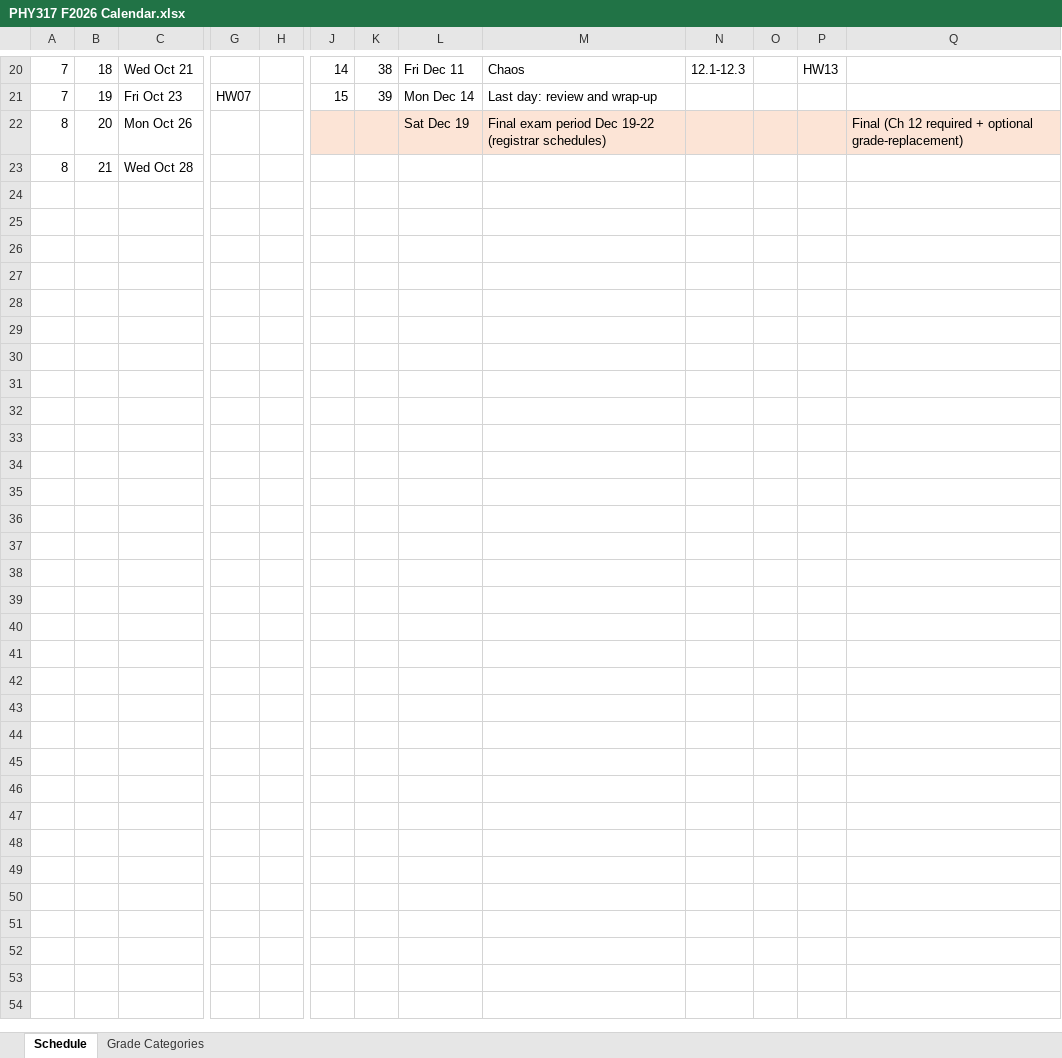
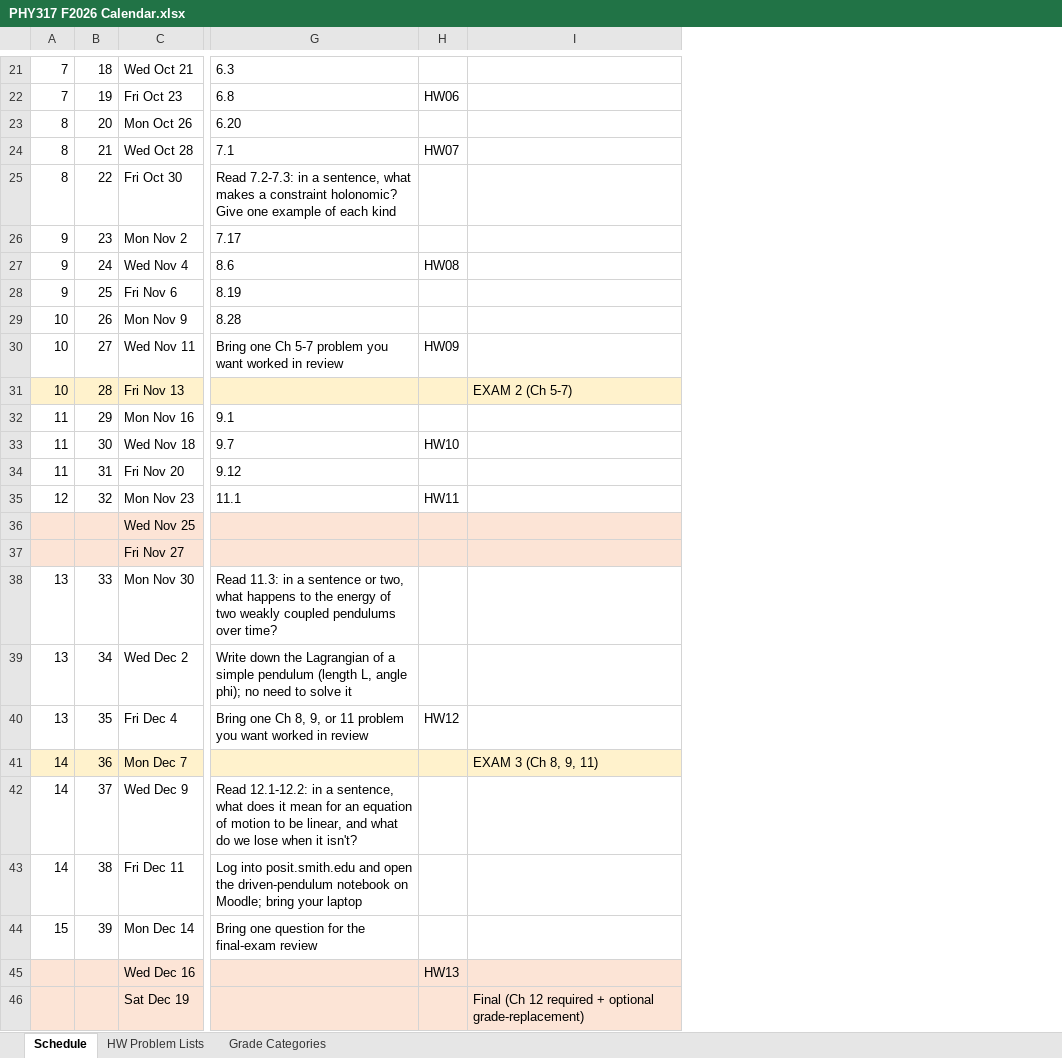
Before and after one commit to mglerner/ClassicalMechanics, an Excel workbook: SyllabusAndFirstDay/2026/PHY317 F2026 Calendar.xlsx, sheet Schedule, drawn as a sheet; only a part is shown, gaps mark what is left out; values as stored, in another font and other column widths than the file's, no borders; removed rows and columns are numbered as before the commit, all else as after; rows hold the shown columns only; the diff covers the shown part only; the diff names each change by its address in the sheet, - before the commit and + after, or states it on an @@ line.

```diff
--- a/SyllabusAndFirstDay/2026/PHY317 F2026 Calendar.xlsx (sheet Schedule)
+++ b/SyllabusAndFirstDay/2026/PHY317 F2026 Calendar.xlsx (sheet Schedule)
+sheet tab: HW Problem Lists
+column G, rows 21-24: 6.3 | 6.8 | 6.20 | 7.1
-column H, empty
-column J, rows 20-21: 14 | 15
-column K, rows 20-21: 38 | 39
-column L, rows 20-22: Fri Dec 11 | Mon Dec 14 | Sat Dec 19
-column M, rows 20-22: Chaos | Last day: review and wrap-up | Final exam period Dec 19-22 (registrar schedules)
-column N, row 20: 12.1-12.3
-column O, empty
-column P, row 20: HW13
-H22: HW07
+H22: HW06
-I23: Final (Ch 12 required + optional grade-replacement)
+I23: (empty)
-I23 fill: #FCE4D6
+I23 fill: none
-H24: (empty)
+H24: HW07
+row 25: 8 | 22 | Fri Oct 30 | Read 7.2-7.3: in a sentence, what makes a constraint holonomic? Give one example of each kind
+row 26: 9 | 23 | Mon Nov 2 | 7.17
+row 27: 9 | 24 | Wed Nov 4 | 8.6 | HW08
+row 28: 9 | 25 | Fri Nov 6 | 8.19
+row 29: 10 | 26 | Mon Nov 9 | 8.28
+row 30: 10 | 27 | Wed Nov 11 | Bring one Ch 5-7 problem you want worked in review | HW09
+row 31: 10 | 28 | Fri Nov 13 |  |  | EXAM 2 (Ch 5-7)
+row 32: 11 | 29 | Mon Nov 16 | 9.1
+row 33: 11 | 30 | Wed Nov 18 | 9.7 | HW10
+row 34: 11 | 31 | Fri Nov 20 | 9.12
+row 35: 12 | 32 | Mon Nov 23 | 11.1 | HW11
+row 36:  |  | Wed Nov 25
+row 37:  |  | Fri Nov 27
+row 38: 13 | 33 | Mon Nov 30 | Read 11.3: in a sentence or two, what happens to the energy of two weakly coupled pendulums over time?
+row 39: 13 | 34 | Wed Dec 2 | Write down the Lagrangian of a simple pendulum (length L, angle phi); no need to solve it
+row 40: 13 | 35 | Fri Dec 4 | Bring one Ch 8, 9, or 11 problem you want worked in review | HW12
+row 41: 14 | 36 | Mon Dec 7 |  |  | EXAM 3 (Ch 8, 9, 11)
+row 42: 14 | 37 | Wed Dec 9 | Read 12.1-12.2: in a sentence, what does it mean for an equation of motion to be linear, and what do we lose when it isn't?
+row 43: 14 | 38 | Fri Dec 11 | Log into posit.smith.edu and open the driven-pendulum notebook on Moodle; bring your laptop
+row 44: 15 | 39 | Mon Dec 14 | Bring one question for the final-exam review
+row 45:  |  | Wed Dec 16 |  | HW13
+row 46:  |  | Sat Dec 19 |  |  | Final (Ch 12 required + optional grade-replacement)
```
Also changed, not shown: 1 added row, 1 removed column, 16 edited cells and cell formats elsewhere in this sheet, sheet Grade Categories, 9 other files.
